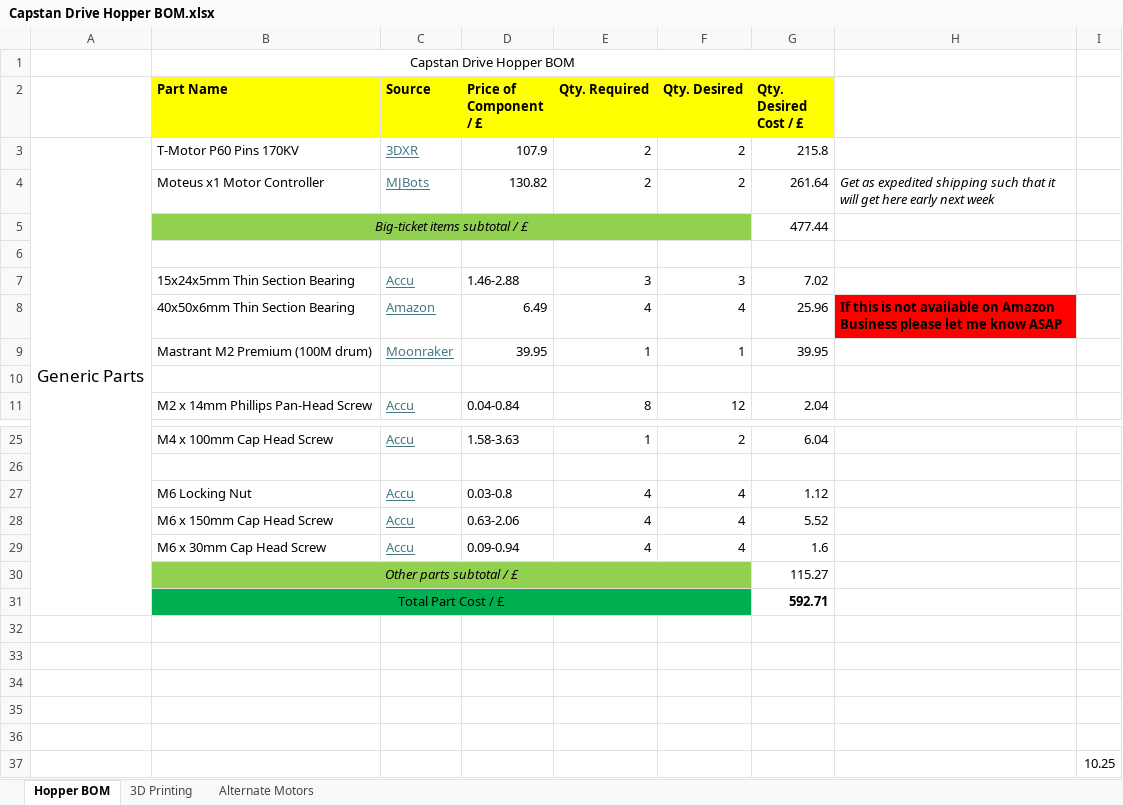
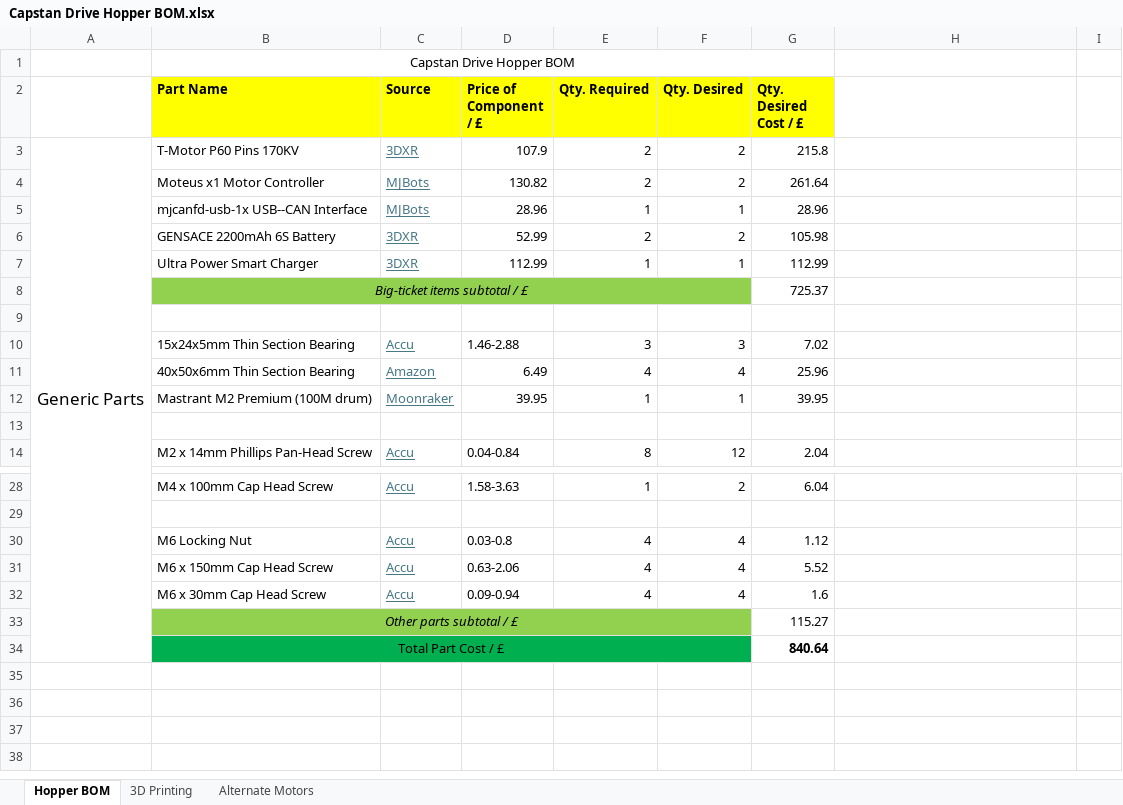
Before and after one commit to johntperry/Capstan-Drive-hopper, an Excel workbook: Capstan Drive Hopper BOM.xlsx, sheet Hopper BOM, drawn as a sheet; only a part is shown, gaps mark what is left out; values as stored, in another font and other column widths than the file's, no borders; removed rows and columns are numbered as before the commit, all else as after; the diff names each change by its address in the sheet, - before the commit and + after, or states it on an @@ line.

```diff
--- a/Capstan Drive Hopper BOM.xlsx (sheet Hopper BOM)
+++ b/Capstan Drive Hopper BOM.xlsx (sheet Hopper BOM)
-H4: Get as expedited shipping such that it will get here early next week
+H4: (empty)
+row 5:  | mjcanfd-usb-1x USB--CAN Interface | MJBots | 28.96 | 1 | 1 | 28.96
+row 6:  | GENSACE 2200mAh 6S Battery | 3DXR | 52.99 | 2 | 2 | 105.98
+row 7:  | Ultra Power Smart Charger | 3DXR | 112.99 | 1 | 1 | 112.99
-G8 (Qty. Desired Cost / £): 477.44
+G8 (Qty. Desired Cost / £): 725.37
-H11: If this is not available on Amazon Business please let me know ASAP
+H11: (empty)
-H11 fill: #FF0000
+H11 fill: none
-G34 (Qty. Desired Cost / £): 592.71
+G34 (Qty. Desired Cost / £): 840.64
-row 32: (empty)
-row 33: (empty)
-row 34: (empty)
-row 35: (empty)
-row 36: (empty)
-row 37:  |  |  |  |  |  |  |  | 10.25
```
Also changed, not shown: sheet 3D Printing, formulas that keep their value, 2 other files.
